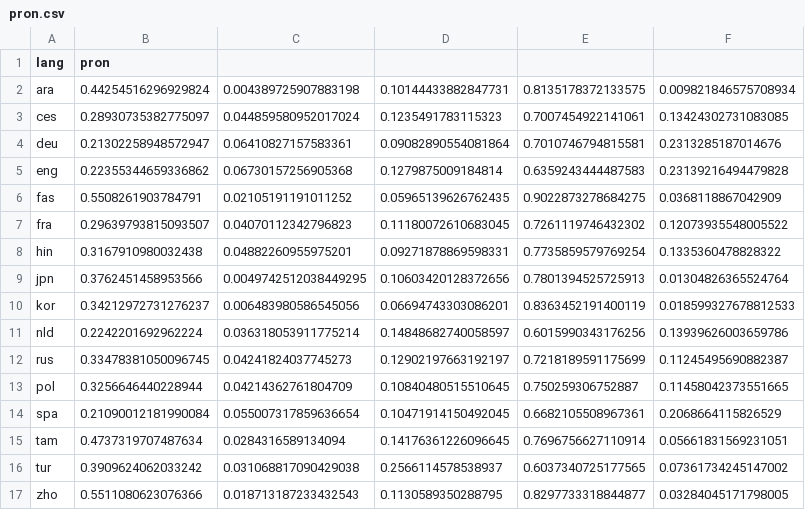
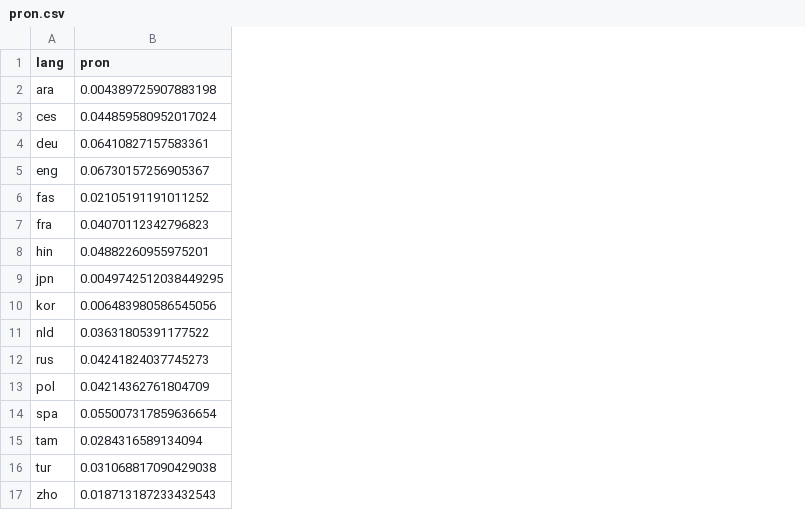
Before and after one commit to hwijeen/langrank, a CSV file: features-news/pron.csv, drawn as a sheet; removed rows and columns are numbered as before the commit, all else as after; the diff names each change by its address in the sheet, - before the commit and + after, or states it on an @@ line.

```diff
--- a/features-news/pron.csv
+++ b/features-news/pron.csv
-column B (pron), rows 2-17: 0.44254516296929824 | 0.28930735382775097 | 0.21302258948572947 | 0.22355344659336862 | 0.5508261903784791 | 0.29639793815093507 | 0.3167910980032438 | 0.3762451458953566 | 0.34212972731276237 | 0.2242201692962224 | 0.33478381050096745 | 0.3256646440228944 | 0.21090012181990084 | 0.4737319707487634 | 0.3909624062033242 | 0.5511080623076366
-column D, rows 2-17: 0.10144433882847731 | 0.1235491783115323 | 0.09082890554081864 | 0.1279875009184814 | 0.05965139626762435 | 0.11180072610683045 | 0.09271878869598331 | 0.10603420128372656 | 0.06694743303086201 | 0.14848682740058597 | 0.12902197663192197 | 0.10840480515510645 | 0.10471914150492045 | 0.14176361226096645 | 0.2566114578538937 | 0.1130589350288795
-column E, rows 2-17: 0.8135178372133575 | 0.7007454922141061 | 0.7010746794815581 | 0.6359243444487583 | 0.9022873278684275 | 0.7261119746432302 | 0.7735859579769254 | 0.7801394525725913 | 0.8363452191400119 | 0.6015990343176256 | 0.7218189591175699 | 0.750259306752887 | 0.6682105508967361 | 0.7696756627110914 | 0.6037340725177565 | 0.8297733318844877
-column F, rows 2-17: 0.009821846575708934 | 0.13424302731083085 | 0.2313285187014676 | 0.23139216494479828 | 0.0368118867042909 | 0.12073935548005522 | 0.1335360478828322 | 0.01304826365524764 | 0.018599327678812533 | 0.13939626003659786 | 0.11245495690882387 | 0.11458042373551665 | 0.2068664115826529 | 0.05661831569231051 | 0.07361734245147002 | 0.03284045171798005
-B1: (empty)
+B1: pron
-B5 (pron): 0.06730157256905368
+B5 (pron): 0.06730157256905367
-B11 (pron): 0.036318053911775214
+B11 (pron): 0.03631805391177522
```
Also changed, not shown: features-news/noun.csv, features-news/noun2verb.csv, 2 other files.
